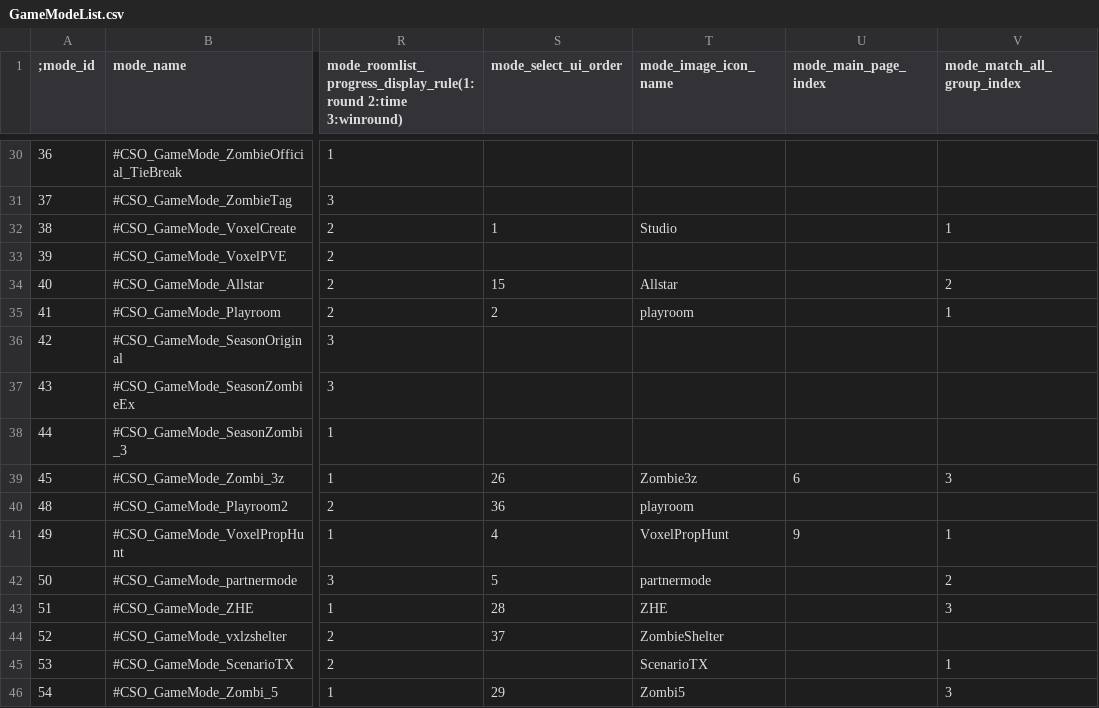
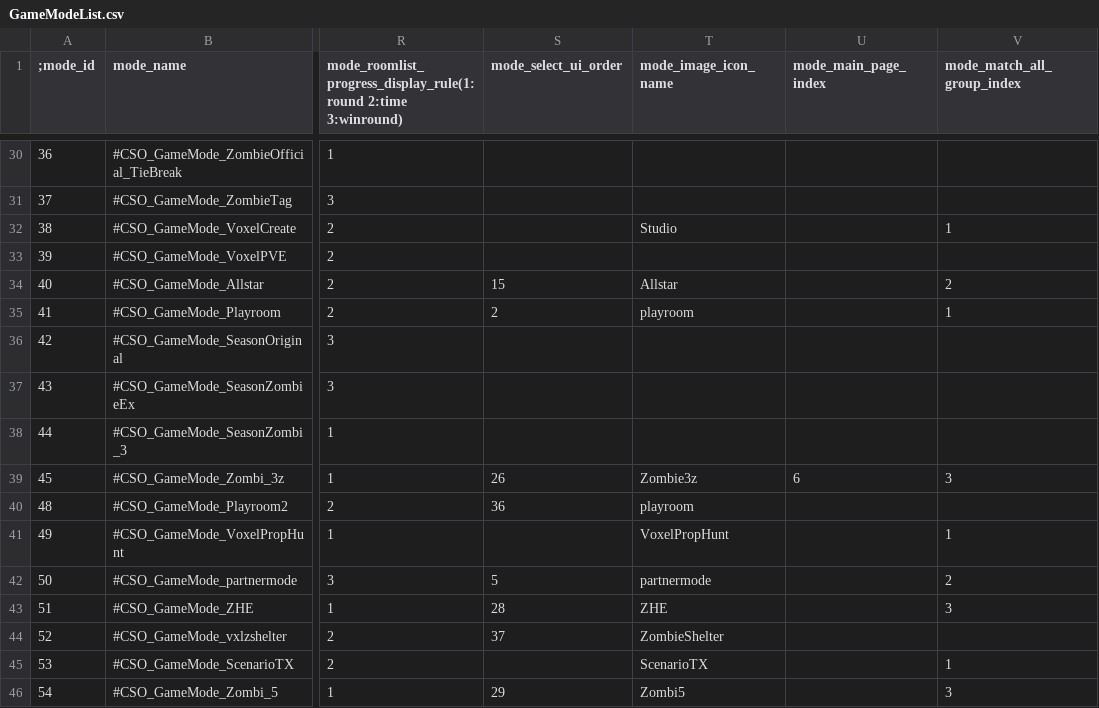
Before and after one commit to ElSerbe/Counter-Strike-Nexon-Offline-Revived, a CSV file: mod/server/CSNZ_Server/bin/Data/GameModeList.csv, drawn as a sheet; only a part is shown, gaps mark what is left out; the diff names each change by its address in the sheet, - before the commit and + after, or states it on an @@ line.

```diff
--- a/mod/server/CSNZ_Server/bin/Data/GameModeList.csv
+++ b/mod/server/CSNZ_Server/bin/Data/GameModeList.csv
-S32 (mode_select_ui_order): 1
+S32 (mode_select_ui_order): (empty)
-S41 (mode_select_ui_order): 4
+S41 (mode_select_ui_order): (empty)
-U41 (mode_main_page_index): 9
+U41 (mode_main_page_index): (empty)
```
